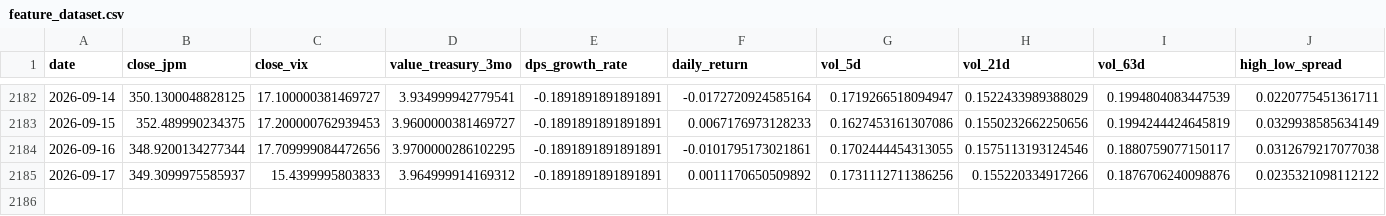
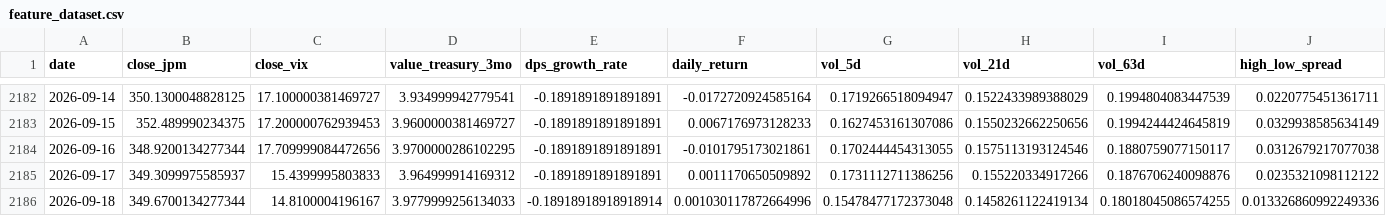
Before and after one commit to YjunCai/Chooser_Option_Pricing_Project, a CSV file: week2/data/feature_dataset.csv, drawn as a sheet; only a part is shown, gaps mark what is left out; rows hold the shown columns only; the diff names each change by its address in the sheet, - before the commit and + after, or states it on an @@ line.

```diff
--- a/week2/data/feature_dataset.csv
+++ b/week2/data/feature_dataset.csv
+row 2186: 2026-09-18 | 349.6700134277344 | 14.8100004196167 | 3.9779999256134033 | -0.18918918918918914 | 0.001030117872664996 | 0.15478477172373048 | 0.1458261122419134 | 0.18018045086574255 | 0.013326860992249336
```
